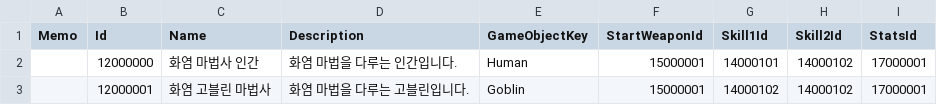
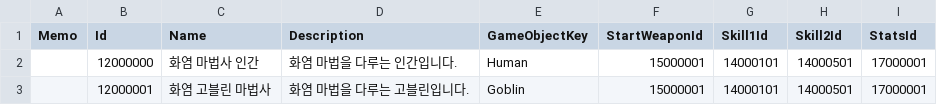
Before and after one commit to JIN5EOK/DungeonShooter, a CSV file: Assets/_DataTables/Tables/PlayerConfigTable.csv, drawn as a sheet.

```diff
--- a/Assets/_DataTables/Tables/PlayerConfigTable.csv
+++ b/Assets/_DataTables/Tables/PlayerConfigTable.csv
@@ -1,3 +1,3 @@
 Memo,Id,Name,Description,GameObjectKey,StartWeaponId,Skill1Id,Skill2Id,StatsId
-,12000000,화염 마법사 인간,화염 마법을 다루는 인간입니다.,Human,15000001,14000101,14000102,17000001
-,12000001,화염 고블린 마법사,화염 마법을 다루는 고블린입니다.,Goblin,15000001,14000102,14000102,17000001
+,12000000,화염 마법사 인간,화염 마법을 다루는 인간입니다.,Human,15000001,14000101,14000501,17000001
+,12000001,화염 고블린 마법사,화염 마법을 다루는 고블린입니다.,Goblin,15000001,14000101,14000501,17000001
```
Also changed, not shown: Assets/_DataTables/Tables/SkillTable.csv, 16 other files.
